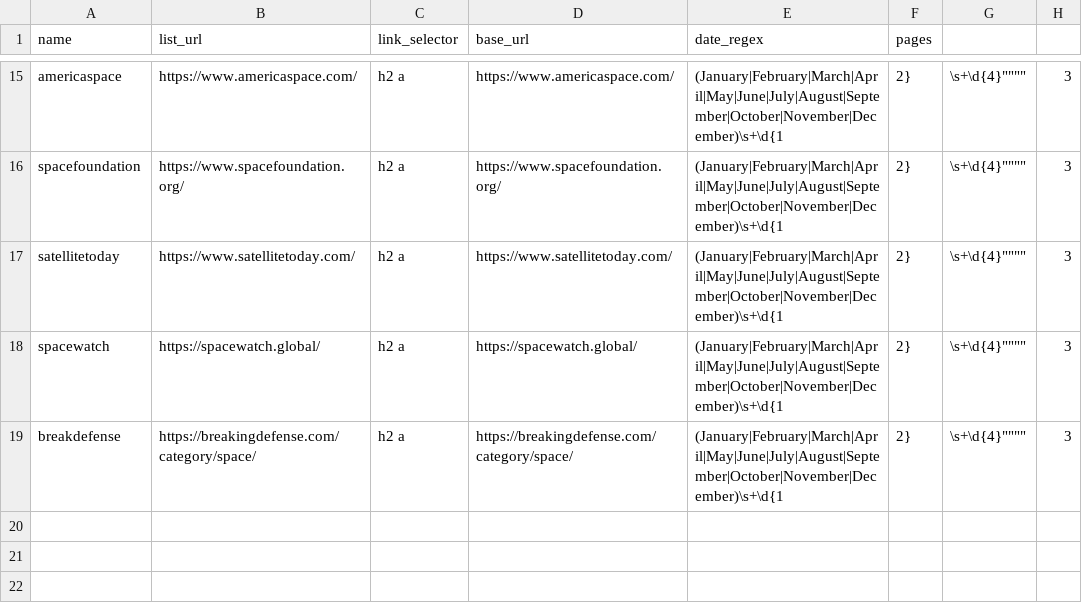
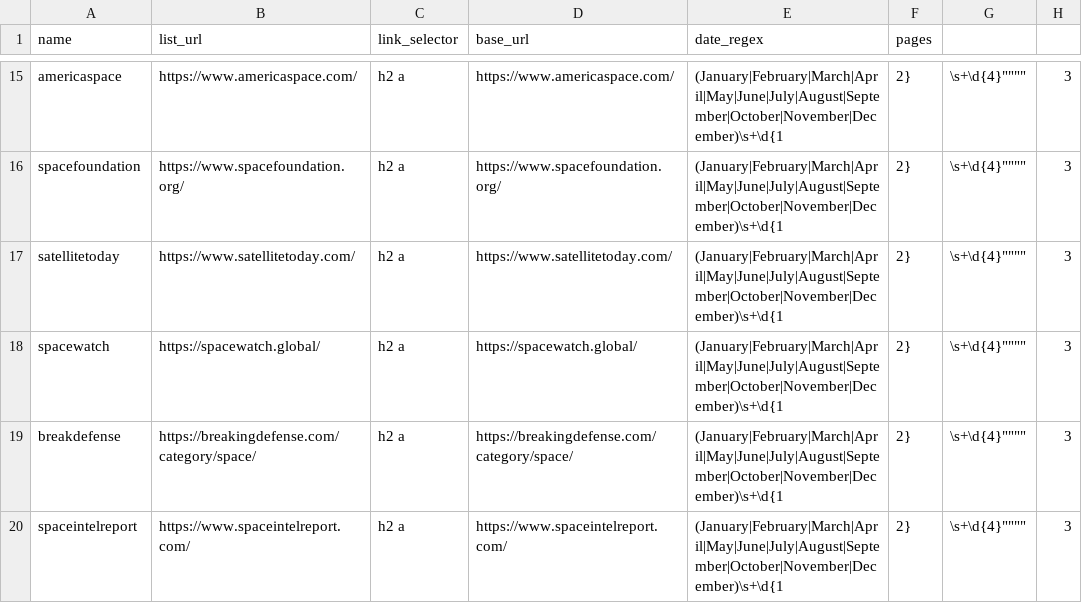
Before and after one commit to Orbitways/orbitways-daily-news, a CSV file: config/sites.csv, drawn as a sheet; only a part is shown, gaps mark what is left out.

Commit message:
Update sites.csv with new entries and formatting

```diff
--- a/config/sites.csv
+++ b/config/sites.csv
@@ -19 +19,2 @@ spacewatch	    https://spacewatch.global/   	h2 a	https://spacewatch.global/  	(
 breakdefense	    https://breakingdefense.com/category/space/   	h2 a	https://breakingdefense.com/category/space/  	(January|February|March|April|May|June|July|August|September|October|November|December)\s+\d{1	2}	\s+\d{4}""""	3
+spaceintelreport	    https://www.spaceintelreport.com/   	h2 a	https://www.spaceintelreport.com/  	(January|February|March|April|May|June|July|August|September|October|November|December)\s+\d{1	2}	\s+\d{4}""""	3
```
